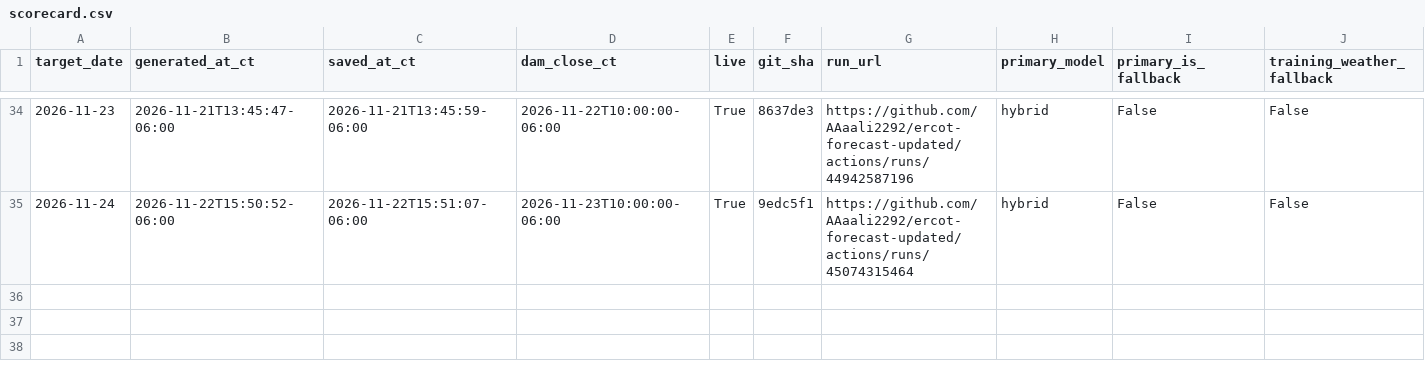
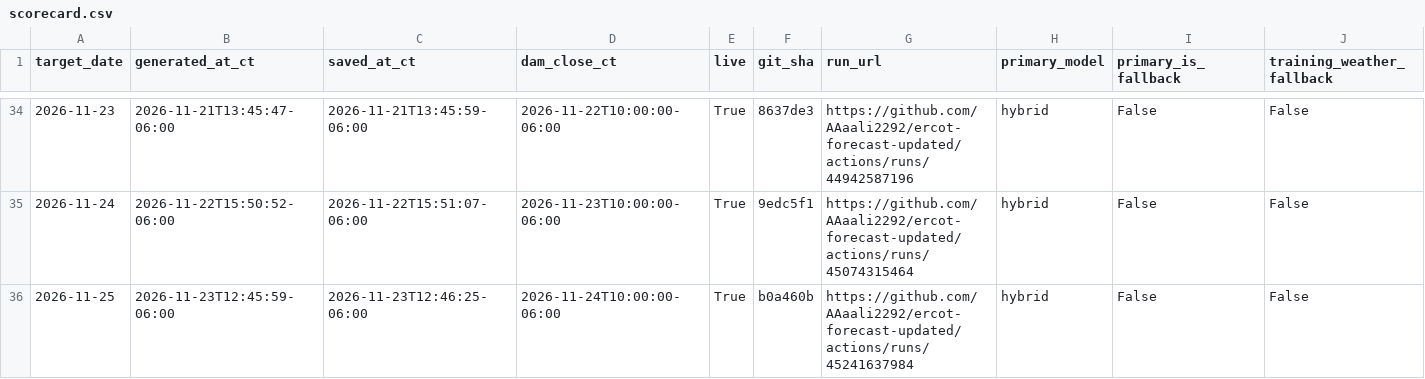
Before and after one commit to AAaali2292/ercot-forecast-updated, a CSV file: scorecard.csv, drawn as a sheet; only a part is shown, gaps mark what is left out; rows hold the shown columns only; the diff names each change by its address in the sheet, - before the commit and + after, or states it on an @@ line.

```diff
--- a/scorecard.csv
+++ b/scorecard.csv
+row 36: 2026-11-25 | 2026-11-23T12:45:59-06:00 | 2026-11-23T12:46:25-06:00 | 2026-11-24T10:00:00-06:00 | True | b0a460b | https://github.com/AAaali2292/ercot-forecast-updated/actions/runs/45241637984 | hybrid | False | False
```
Also changed, not shown: 5 other files.
